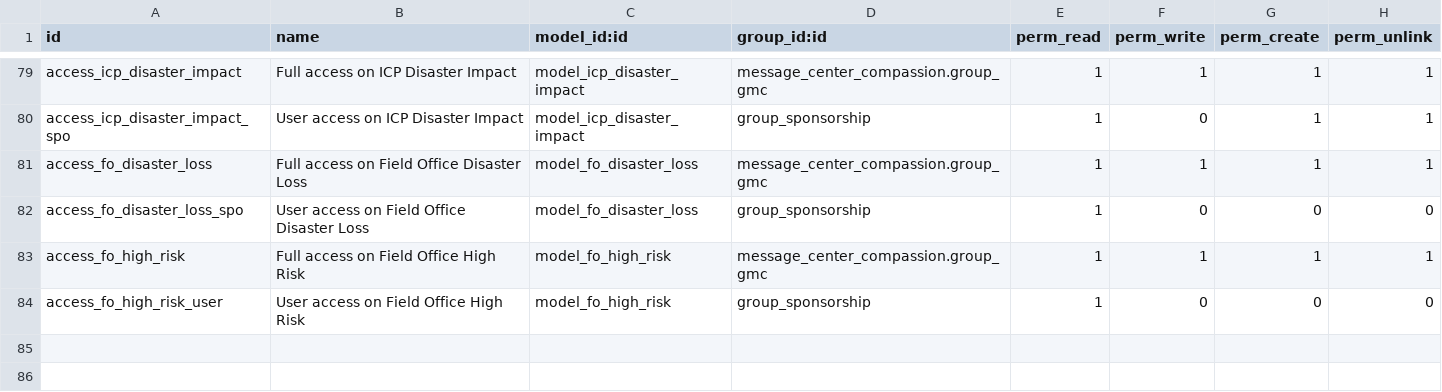
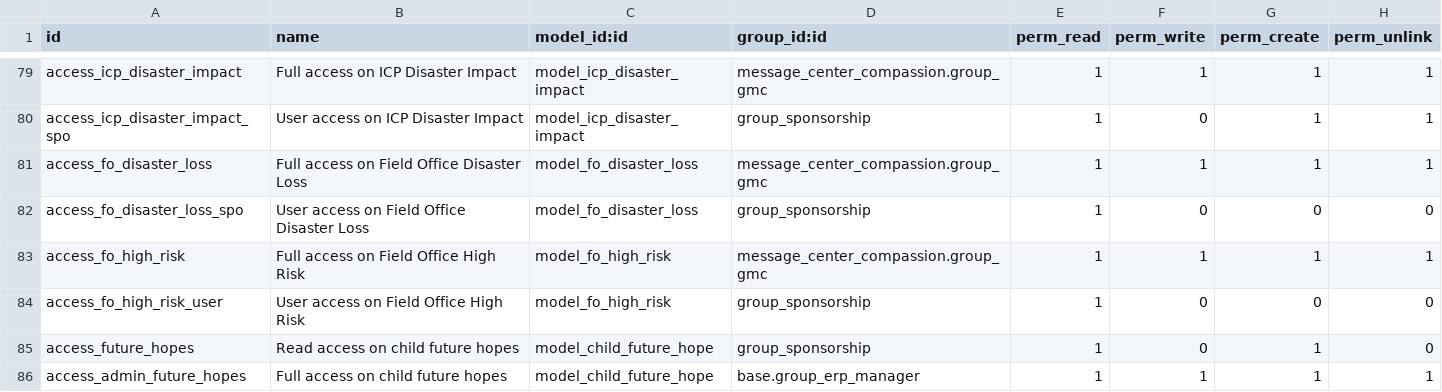
Before and after one commit to CompassionCH/compassion-modules, a CSV file: child_compassion/security/ir.model.access.csv, drawn as a sheet; only a part is shown, gaps mark what is left out.

Commit message:
Convert Future Hopes into Multipicklist field

```diff
--- a/child_compassion/security/ir.model.access.csv
+++ b/child_compassion/security/ir.model.access.csv
@@ -84 +84,3 @@ access_fo_high_risk,Full access on Field Office High Risk,model_fo_high_risk,mes
 access_fo_high_risk_user,User access on Field Office High Risk,model_fo_high_risk,group_sponsorship,1,0,0,0
+access_future_hopes,Read access on child future hopes,model_child_future_hope,group_sponsorship,1,0,1,0
+access_admin_future_hopes,Full access on child future hopes,model_child_future_hope,base.group_erp_manager,1,1,1,1
```
Also changed, not shown: 6 other files.
